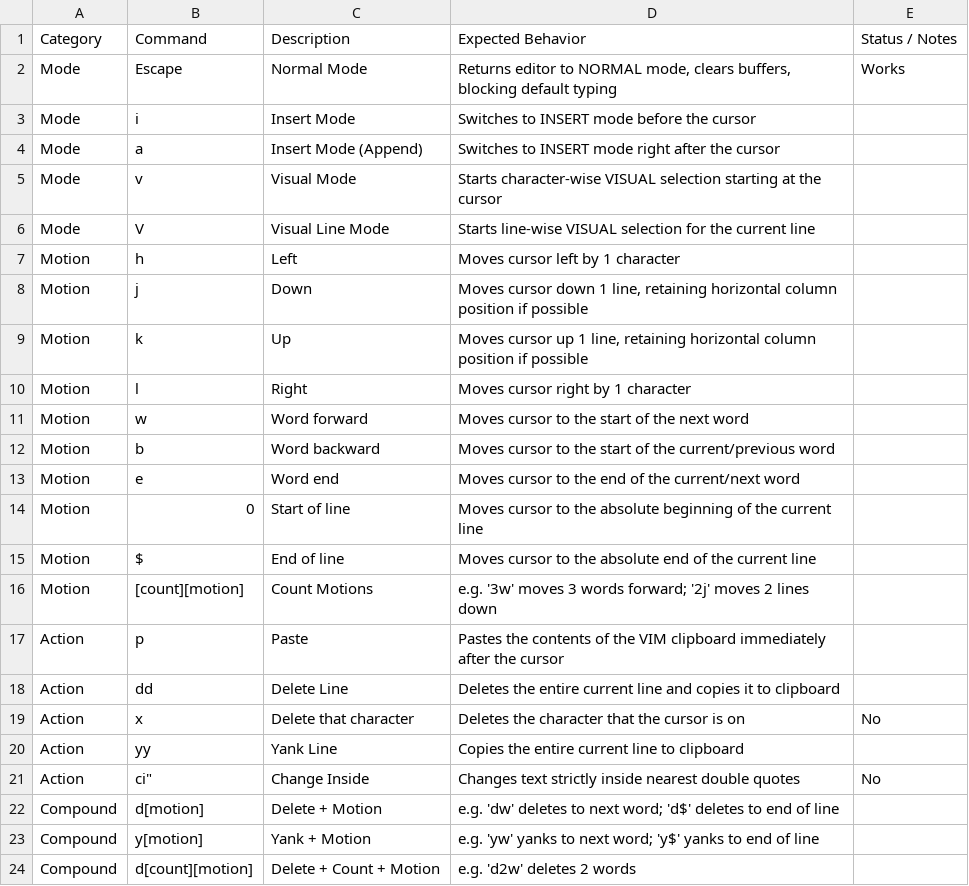
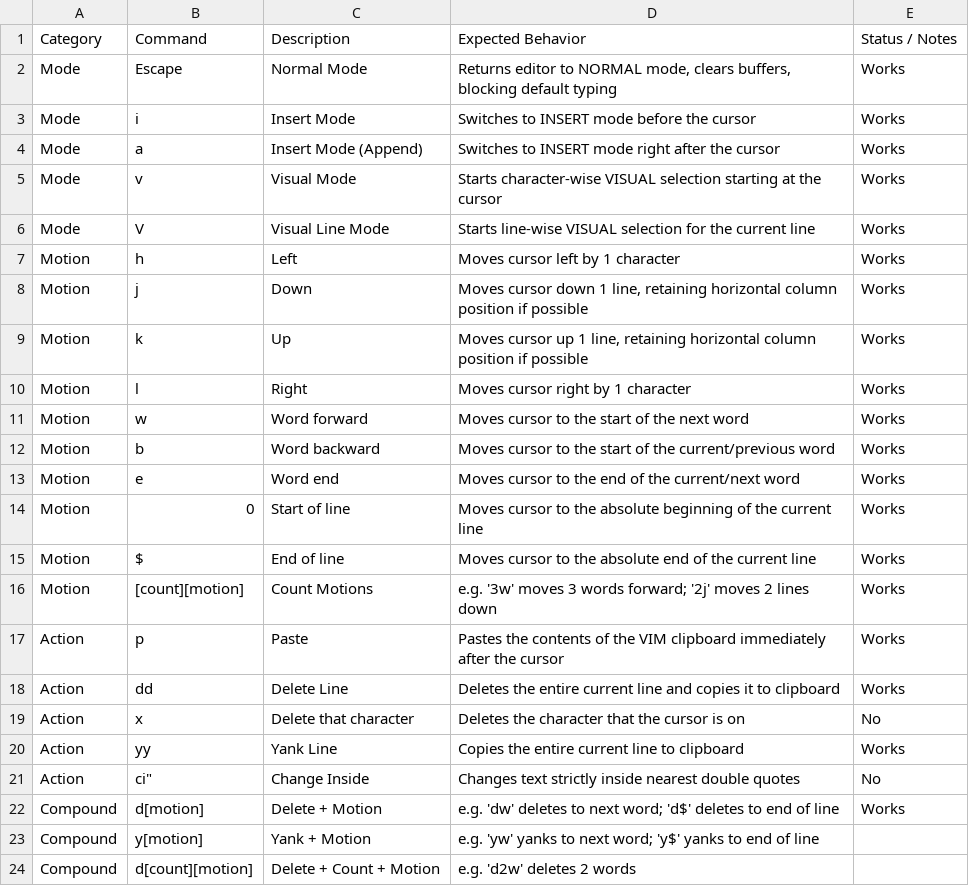
Before and after one commit to CompileArtisan/VIM-in-motion, a CSV file: vim_test_plan.csv, drawn as a sheet; only a part is shown.

```diff
--- a/vim_test_plan.csv
+++ b/vim_test_plan.csv
@@ -2,22 +2,22 @@ Category,Command,Description,Expected Behavior,Status / Notes
 Mode,Escape,Normal Mode,"Returns editor to NORMAL mode, clears buffers, blocking default typing",Works
-Mode,i,Insert Mode,Switches to INSERT mode before the cursor,
-Mode,a,Insert Mode (Append),Switches to INSERT mode right after the cursor,
-Mode,v,Visual Mode,Starts character-wise VISUAL selection starting at the cursor,
-Mode,V,Visual Line Mode,Starts line-wise VISUAL selection for the current line,
-Motion,h,Left,Moves cursor left by 1 character,
-Motion,j,Down,"Moves cursor down 1 line, retaining horizontal column position if possible",
-Motion,k,Up,"Moves cursor up 1 line, retaining horizontal column position if possible",
-Motion,l,Right,Moves cursor right by 1 character,
-Motion,w,Word forward,Moves cursor to the start of the next word,
-Motion,b,Word backward,Moves cursor to the start of the current/previous word,
-Motion,e,Word end,Moves cursor to the end of the current/next word,
-Motion,0,Start of line,Moves cursor to the absolute beginning of the current line,
-Motion,$,End of line,Moves cursor to the absolute end of the current line,
-Motion,[count][motion],Count Motions,e.g. '3w' moves 3 words forward; '2j' moves 2 lines down,
-Action,p,Paste,Pastes the contents of the VIM clipboard immediately after the cursor,
-Action,dd,Delete Line,Deletes the entire current line and copies it to clipboard,
+Mode,i,Insert Mode,Switches to INSERT mode before the cursor,Works
+Mode,a,Insert Mode (Append),Switches to INSERT mode right after the cursor,Works
+Mode,v,Visual Mode,Starts character-wise VISUAL selection starting at the cursor,Works
+Mode,V,Visual Line Mode,Starts line-wise VISUAL selection for the current line,Works
+Motion,h,Left,Moves cursor left by 1 character,Works
+Motion,j,Down,"Moves cursor down 1 line, retaining horizontal column position if possible",Works
+Motion,k,Up,"Moves cursor up 1 line, retaining horizontal column position if possible",Works
+Motion,l,Right,Moves cursor right by 1 character,Works
+Motion,w,Word forward,Moves cursor to the start of the next word,Works
+Motion,b,Word backward,Moves cursor to the start of the current/previous word,Works
+Motion,e,Word end,Moves cursor to the end of the current/next word,Works
+Motion,0,Start of line,Moves cursor to the absolute beginning of the current line,Works
+Motion,$,End of line,Moves cursor to the absolute end of the current line,Works
+Motion,[count][motion],Count Motions,e.g. '3w' moves 3 words forward; '2j' moves 2 lines down,Works
+Action,p,Paste,Pastes the contents of the VIM clipboard immediately after the cursor,Works
+Action,dd,Delete Line,Deletes the entire current line and copies it to clipboard,Works
 Action,x,Delete that character,Deletes the character that the cursor is on,No
-Action,yy,Yank Line,Copies the entire current line to clipboard,
+Action,yy,Yank Line,Copies the entire current line to clipboard,Works
 Action,"ci""",Change Inside,Changes text strictly inside nearest double quotes,No
-Compound,d[motion],Delete + Motion,e.g. 'dw' deletes to next word; 'd$' deletes to end of line,
+Compound,d[motion],Delete + Motion,e.g. 'dw' deletes to next word; 'd$' deletes to end of line,Works
 Compound,y[motion],Yank + Motion,e.g. 'yw' yanks to next word; 'y$' yanks to end of line,
```
Also changed, not shown: 1 other file.
